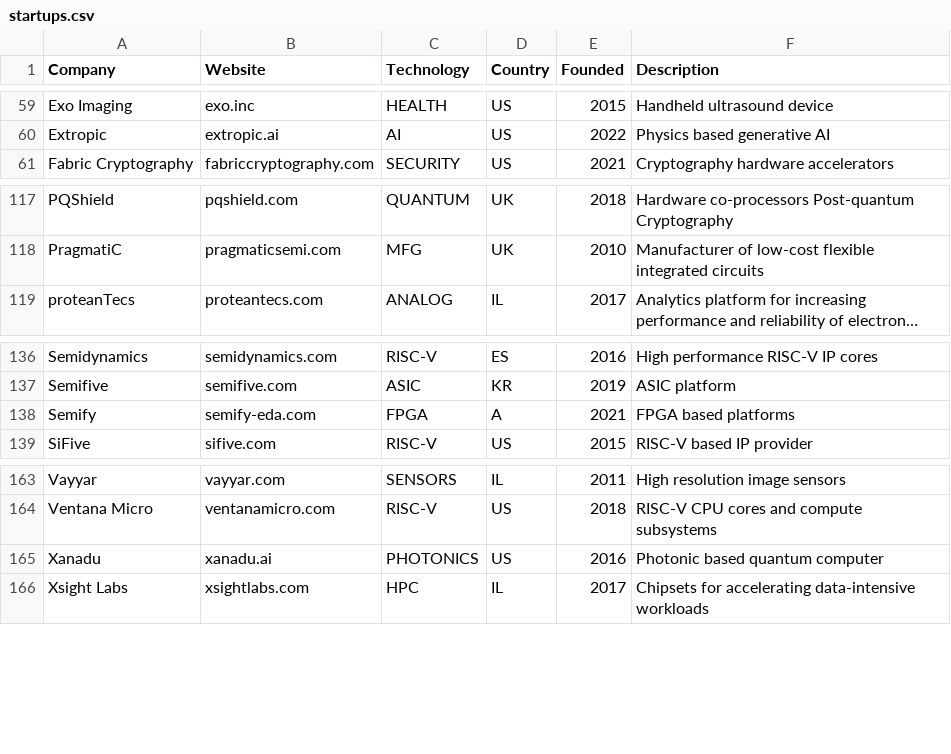
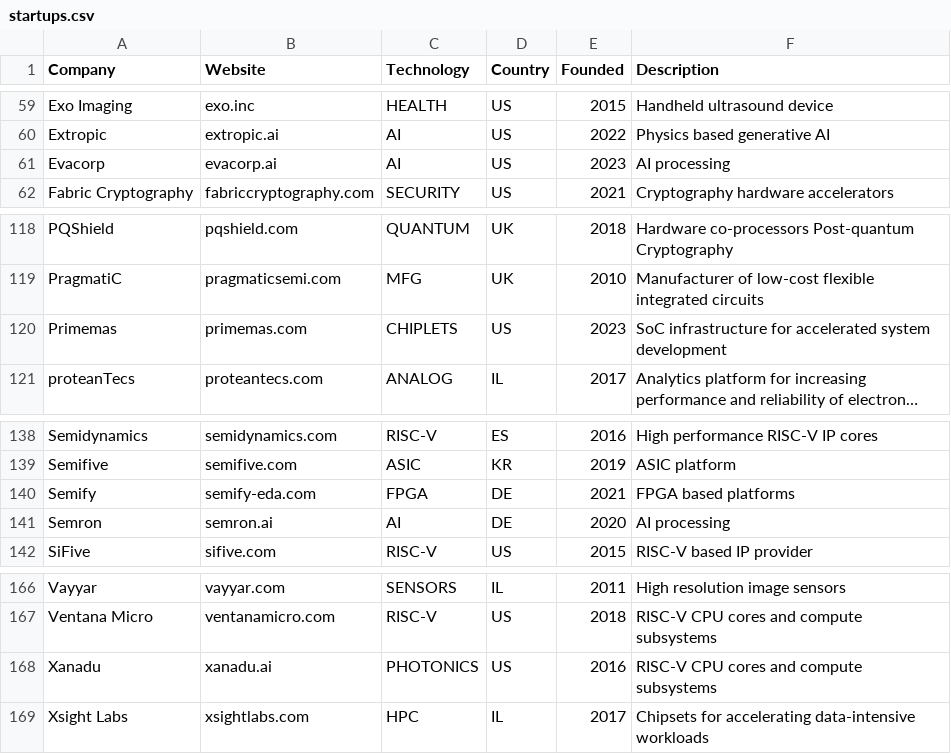
Before and after one commit to aolofsson/awesome-semiconductor-startups, a CSV file: startups.csv, drawn as a sheet; only a part is shown, gaps mark what is left out; long unchanged cells end in …; addresses are those after the commit; the diff names each change by its address in the sheet, - before the commit and + after, or states it on an @@ line.

Commit message:
Adding new ai, chiplet startups...

```diff
--- a/startups.csv
+++ b/startups.csv
+row 61: Evacorp | evacorp.ai | AI | US | 2023 | AI processing
+row 120: Primemas | primemas.com | CHIPLETS | US | 2023 | SoC infrastructure for accelerated system development
-D140 (Country): A
+D140 (Country): DE
+row 141: Semron | semron.ai | AI | DE | 2020 | AI processing
-F168 (Description): Photonic based quantum computer
+F168 (Description): RISC-V CPU cores and compute subsystems
```
